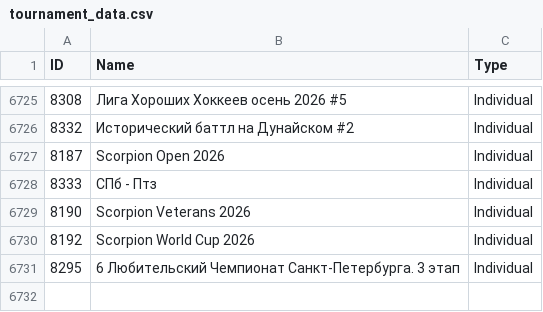
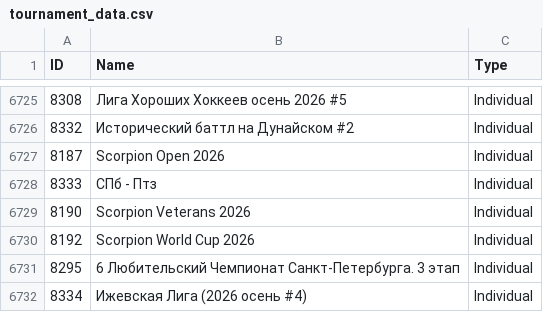
Before and after one commit to amundfylling/Scorpion-Scraper-2.0, a CSV file: data/tournament_data.csv, drawn as a sheet; only a part is shown, gaps mark what is left out; the diff names each change by its address in the sheet, - before the commit and + after, or states it on an @@ line.

```diff
--- a/data/tournament_data.csv
+++ b/data/tournament_data.csv
+row 6732: 8334 | Ижевская Лига (2026 осень #4) | Individual
```
Also changed, not shown: 3 other files.
